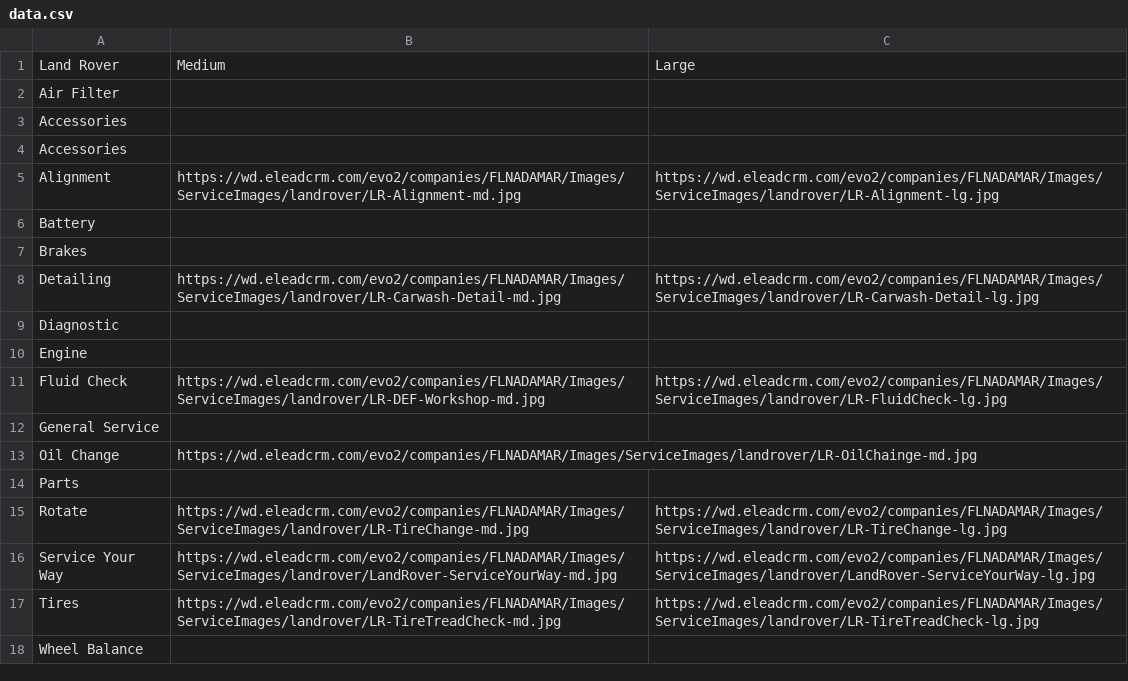
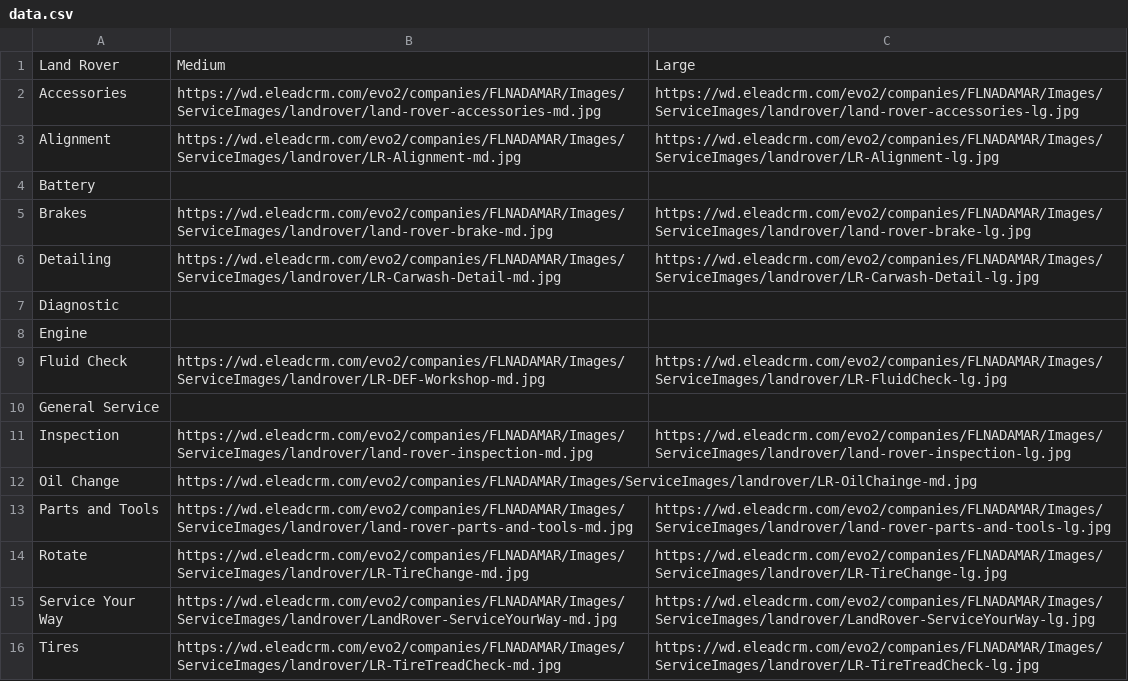
Before and after one commit to nicmaxcarter/dynamicallyCreateFromCSV, a CSV file: brands/land rover/data.csv (was land rover/data.csv), drawn as a sheet; only a part is shown; the shorter side is filled out with more unchanged rows.

```diff
--- a/land rover/data.csv
+++ b/brands/land rover/data.csv
@@ -1,8 +1,6 @@
 Land Rover,Medium,Large
-Air Filter,,
-Accessories,,
-Accessories,,
+Accessories,https://wd.eleadcrm.com/evo2/companies/FLNADAMAR/Images/ServiceImages/landrover/land-rover-accessories-md.jpg,https://wd.eleadcrm.com/evo2/companies/FLNADAMAR/Images/ServiceImages/landrover/land-rover-accessories-lg.jpg
 Alignment,https://wd.eleadcrm.com/evo2/companies/FLNADAMAR/Images/ServiceImages/landrover/LR-Alignment-md.jpg,https://wd.eleadcrm.com/evo2/companies/FLNADAMAR/Images/ServiceImages/landrover/LR-Alignment-lg.jpg
 Battery,,
-Brakes,,
+Brakes,https://wd.eleadcrm.com/evo2/companies/FLNADAMAR/Images/ServiceImages/landrover/land-rover-brake-md.jpg,https://wd.eleadcrm.com/evo2/companies/FLNADAMAR/Images/ServiceImages/landrover/land-rover-brake-lg.jpg
 Detailing,https://wd.eleadcrm.com/evo2/companies/FLNADAMAR/Images/ServiceImages/landrover/LR-Carwash-Detail-md.jpg,https://wd.eleadcrm.com/evo2/companies/FLNADAMAR/Images/ServiceImages/landrover/LR-Carwash-Detail-lg.jpg
@@ -12,4 +10,5 @@ Fluid Check,https://wd.eleadcrm.com/evo2/companies/FLNADAMAR/Images/ServiceImage
 General Service,,
+Inspection,https://wd.eleadcrm.com/evo2/companies/FLNADAMAR/Images/ServiceImages/landrover/land-rover-inspection-md.jpg,https://wd.eleadcrm.com/evo2/companies/FLNADAMAR/Images/ServiceImages/landrover/land-rover-inspection-lg.jpg
 Oil Change,https://wd.eleadcrm.com/evo2/companies/FLNADAMAR/Images/ServiceImages/landrover/LR-OilChainge-md.jpg,
-Parts,,
+Parts and Tools,https://wd.eleadcrm.com/evo2/companies/FLNADAMAR/Images/ServiceImages/landrover/land-rover-parts-and-tools-md.jpg,https://wd.eleadcrm.com/evo2/companies/FLNADAMAR/Images/ServiceImages/landrover/land-rover-parts-and-tools-lg.jpg
 Rotate,https://wd.eleadcrm.com/evo2/companies/FLNADAMAR/Images/ServiceImages/landrover/LR-TireChange-md.jpg,https://wd.eleadcrm.com/evo2/companies/FLNADAMAR/Images/ServiceImages/landrover/LR-TireChange-lg.jpg
```
Also changed, not shown: 41 other files.
